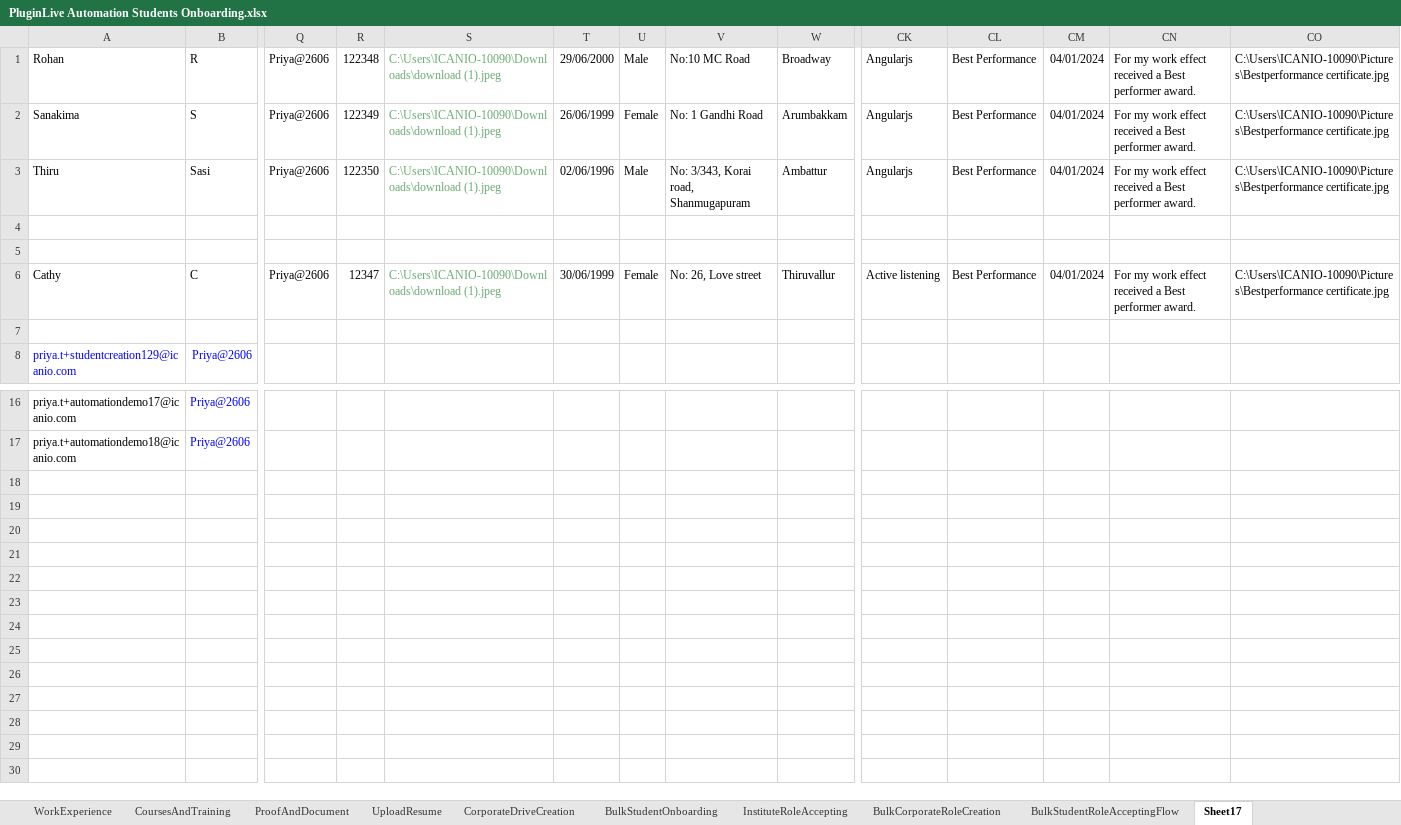
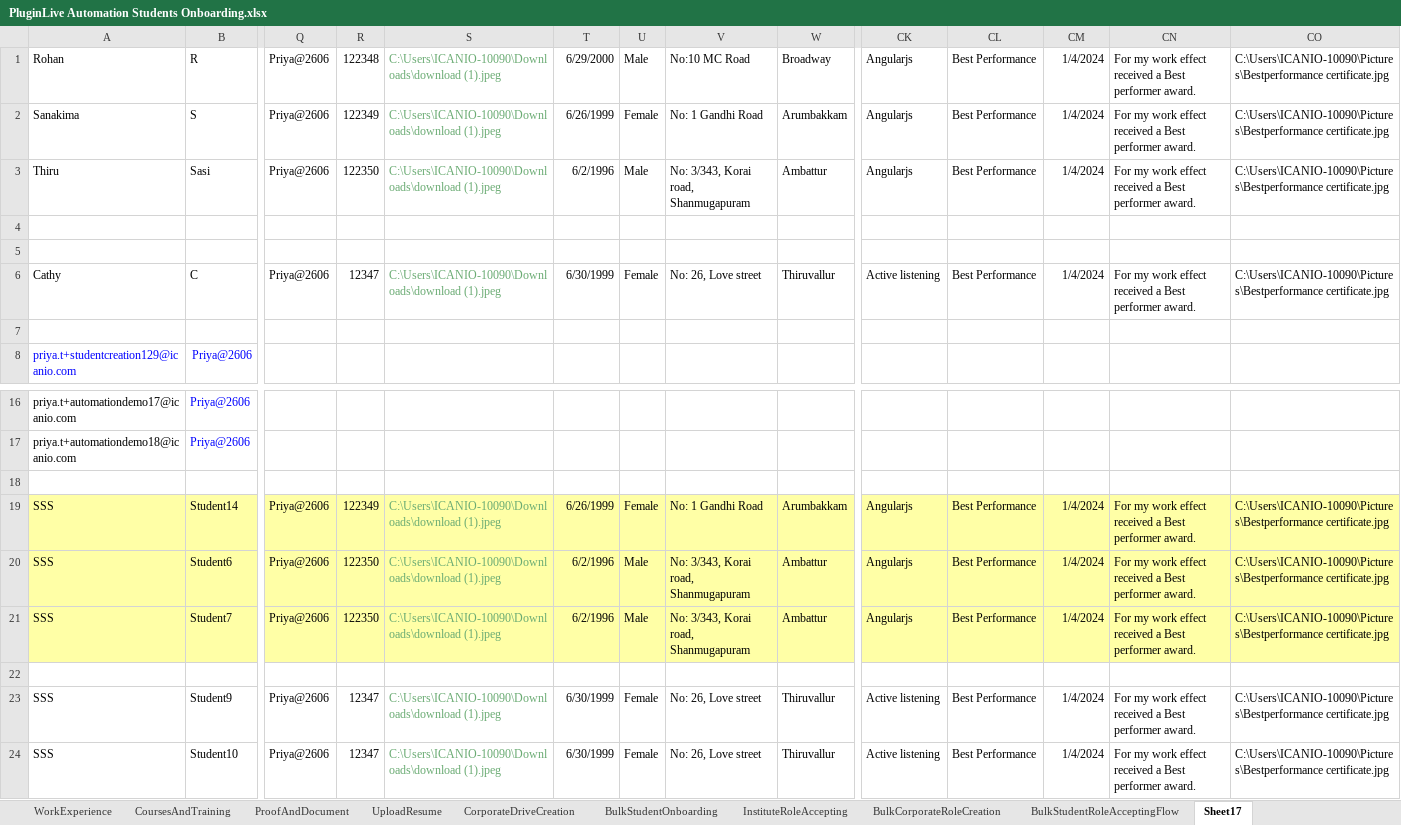
Before and after one commit to priyaicanio/Automation-script-of-PluginLive, an Excel workbook: Excel/PluginLive Automation Students Onboarding.xlsx, sheet Sheet17, drawn as a sheet; only a part is shown, gaps mark what is left out; values as stored, in another font and other column widths than the file's, no borders; rows hold the shown columns only; the diff names each change by its address in the sheet, - before the commit and + after, or states it on an @@ line.

```diff
--- a/Excel/PluginLive Automation Students Onboarding.xlsx (sheet Sheet17)
+++ b/Excel/PluginLive Automation Students Onboarding.xlsx (sheet Sheet17)
-T1: 29/06/2000
+T1: 6/29/2000
-CM1:CM3: 04/01/2024
+CM1:CM3: 1/4/2024
-T2: 26/06/1999
+T2: 6/26/1999
-T3: 02/06/1996
+T3: 6/2/1996
-T6: 30/06/1999
+T6: 6/30/1999
-CM6: 04/01/2024
+CM6: 1/4/2024
+row 18: (empty)
+row 19: SSS | Student14 | Priya@2606 | 122349 | C:\Users\ICANIO-10090\Downloads\download (1).jpeg | 6/26/1999 | Female | No: 1 Gandhi Road | Arumbakkam | Angularjs | Best Performance | 1/4/2024 | For my work effect received a Best performer award. | C:\Users\ICANIO-10090\Pictures\Bestperformance certificate.jpg
+row 20: SSS | Student6 | Priya@2606 | 122350 | C:\Users\ICANIO-10090\Downloads\download (1).jpeg | 6/2/1996 | Male | No: 3/343, Korai road, Shanmugapuram | Ambattur | Angularjs | Best Performance | 1/4/2024 | For my work effect received a Best performer award. | C:\Users\ICANIO-10090\Pictures\Bestperformance certificate.jpg
+row 21: SSS | Student7 | Priya@2606 | 122350 | C:\Users\ICANIO-10090\Downloads\download (1).jpeg | 6/2/1996 | Male | No: 3/343, Korai road, Shanmugapuram | Ambattur | Angularjs | Best Performance | 1/4/2024 | For my work effect received a Best performer award. | C:\Users\ICANIO-10090\Pictures\Bestperformance certificate.jpg
+row 22: (empty)
+row 23: SSS | Student9 | Priya@2606 | 12347 | C:\Users\ICANIO-10090\Downloads\download (1).jpeg | 6/30/1999 | Female | No: 26, Love street | Thiruvallur | Active listening | Best Performance | 1/4/2024 | For my work effect received a Best performer award. | C:\Users\ICANIO-10090\Pictures\Bestperformance certificate.jpg
+row 24: SSS | Student10 | Priya@2606 | 12347 | C:\Users\ICANIO-10090\Downloads\download (1).jpeg | 6/30/1999 | Female | No: 26, Love street | Thiruvallur | Active listening | Best Performance | 1/4/2024 | For my work effect received a Best performer award. | C:\Users\ICANIO-10090\Pictures\Bestperformance certificate.jpg
```
Also changed, not shown: sheet BulkStudentOnboarding, sheet BulkStudentRoleAcceptingFlow, sheet BulkCorporateRoleCreation, sheet PersonalDetails, sheet CorporateDriveCreation, sheet WorkExperience, 25 other files.
